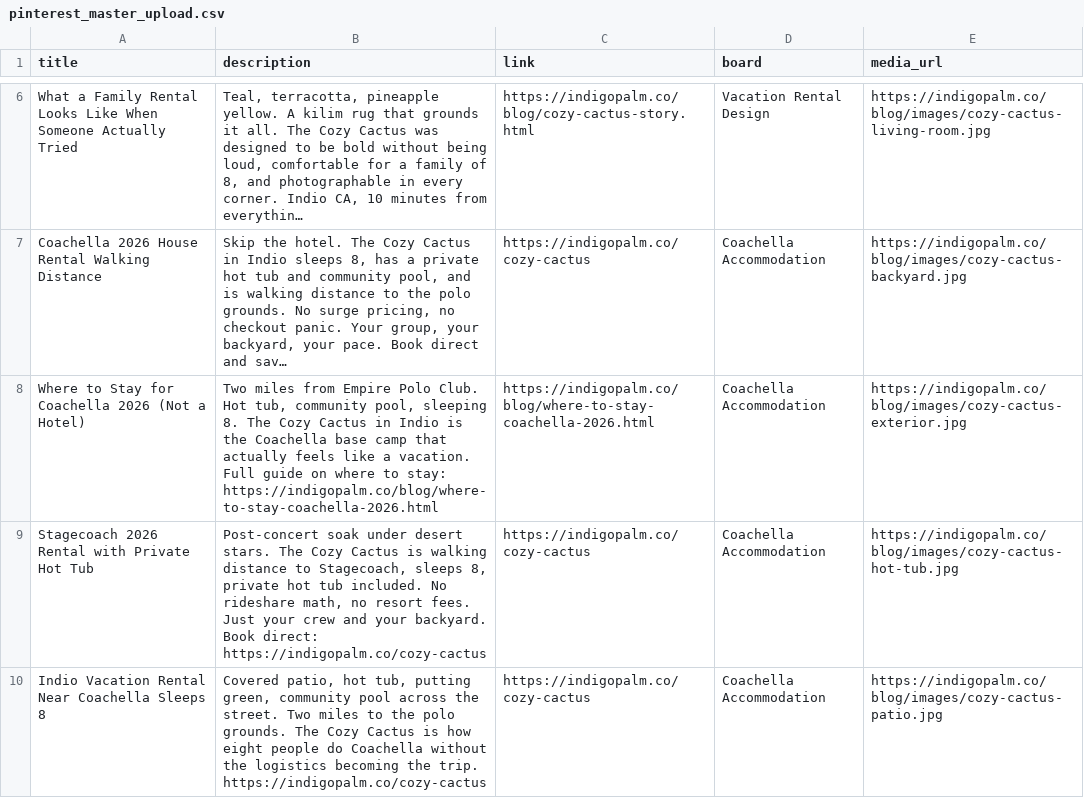
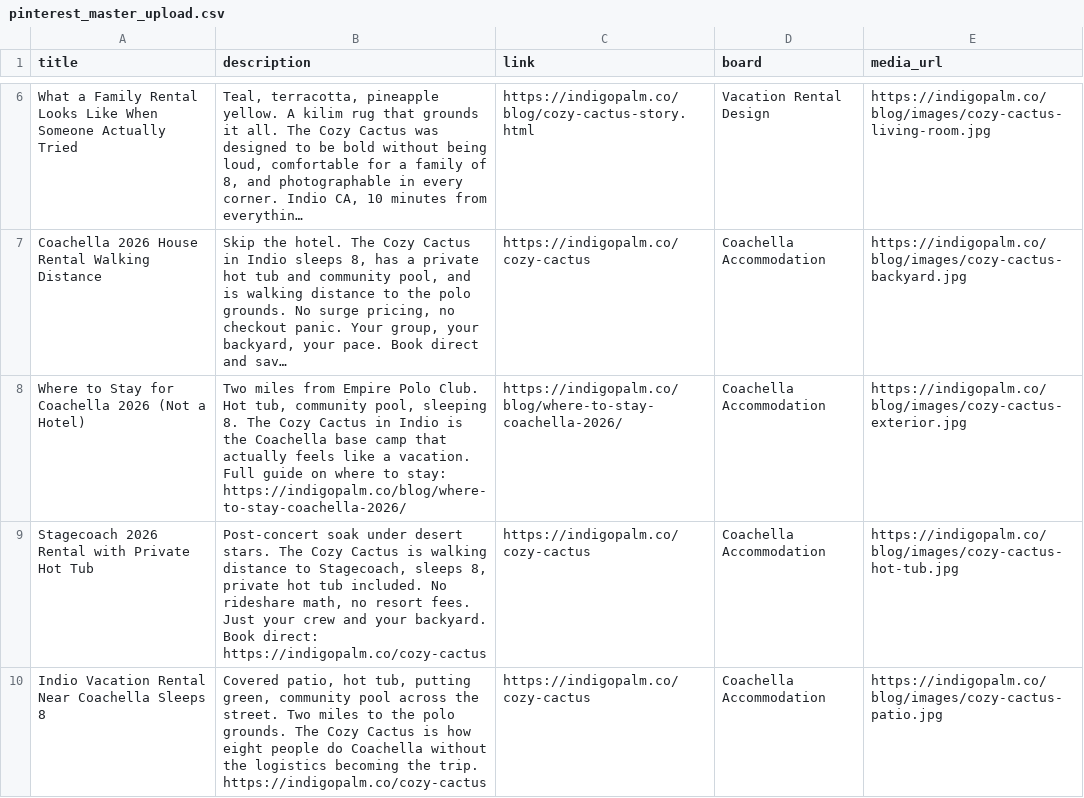
Before and after one commit to eanntuan/indigo-palm-collective, a CSV file: pinterest_master_upload.csv, drawn as a sheet; only a part is shown, gaps mark what is left out; long unchanged cells end in …; the diff names each change by its address in the sheet, - before the commit and + after, or states it on an @@ line.

Commit message:
Fix SEO across all 14 posts: og:url trailing slashes, absolute og:image, ISO dates, schema @id, remove ghost sitemap entry, fix Pinterest CSV URL

```diff
--- a/pinterest_master_upload.csv
+++ b/pinterest_master_upload.csv
-B8 (description): …to stay: https://indigopalm.co/blog/where-to-stay-coachella-2026.html
+B8 (description): …to stay: https://indigopalm.co/blog/where-to-stay-coachella-2026/
-C8 (link): https://indigopalm.co/blog/where-to-stay-coachella-2026.html
+C8 (link): https://indigopalm.co/blog/where-to-stay-coachella-2026/
```
Also changed, not shown: 15 other files.
